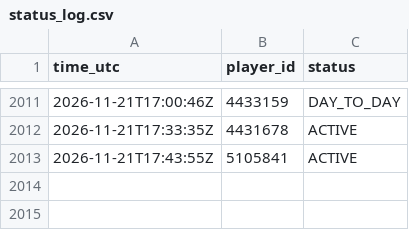
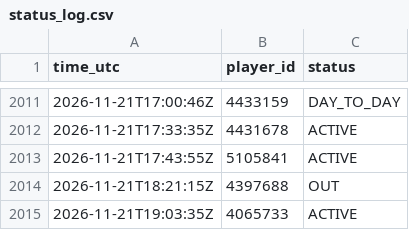
Before and after one commit to thewhitelisted/cg-engine, a CSV file: data/status_log.csv, drawn as a sheet; only a part is shown, gaps mark what is left out.

```diff
--- a/data/status_log.csv
+++ b/data/status_log.csv
@@ -2013 +2013,3 @@ time_utc,player_id,status
 2026-11-21T17:43:55Z,5105841,ACTIVE
+2026-11-21T18:21:15Z,4397688,OUT
+2026-11-21T19:03:35Z,4065733,ACTIVE
```
Also changed, not shown: data/lineup_log.csv, data/return_log.csv, 2 other files.
